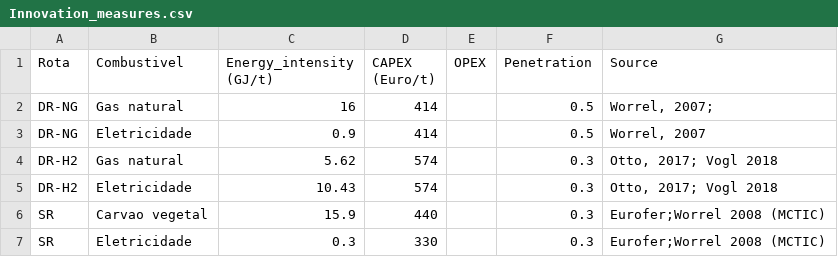
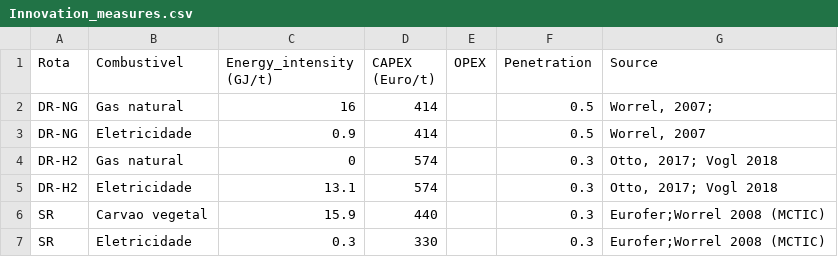
Before and after one commit to ottohebeda/Iron-and-steel-model, a CSV file: Innovation_measures.csv, drawn as a sheet.

Commit message:
Update Innovation_measures.csv

```diff
--- a/Innovation_measures.csv
+++ b/Innovation_measures.csv
@@ -3,4 +3,4 @@ DR-NG,Gas natural,16,414,,0.5,"Worrel, 2007; "
 DR-NG,Eletricidade,0.9,414,,0.5,"Worrel, 2007"
-DR-H2,Gas natural,5.62,574,,0.3,"Otto, 2017; Vogl 2018"
-DR-H2,Eletricidade,10.43,574,,0.3,"Otto, 2017; Vogl 2018"
+DR-H2,Gas natural,0,574,,0.3,"Otto, 2017; Vogl 2018"
+DR-H2,Eletricidade,13.1,574,,0.3,"Otto, 2017; Vogl 2018"
 SR,Carvao vegetal,15.9,440,,0.3,"Eurofer;Worrel 2008 (MCTIC)"
```
